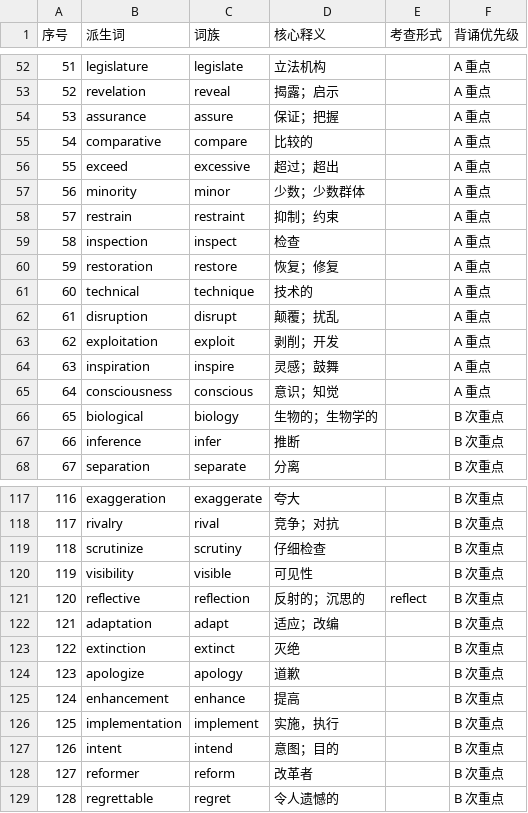
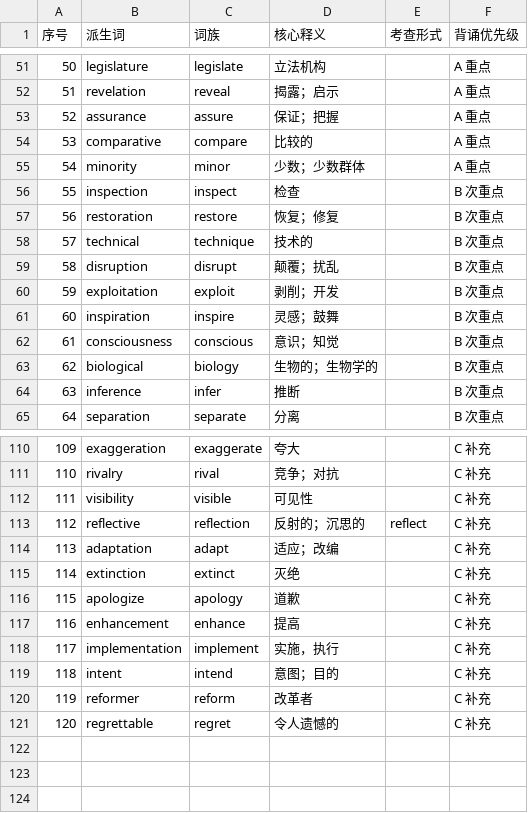
Before and after one commit to XX1mc1XX/kaoyan2-words, a CSV file: data/derivatives.csv, drawn as a sheet; only a part is shown, gaps mark what is left out; removed rows and columns are numbered as before the commit, all else as after; the diff covers the shown part only; the diff names each change by its address in the sheet, - before the commit and + after, or states it on an @@ line.

```diff
--- a/data/derivatives.csv
+++ b/data/derivatives.csv
@@ column A (序号) renumbered from row 47 down @@
-row 56: 55 | exceed | excessive | 超过；超出 |  | A 重点
-row 58: 57 | restrain | restraint | 抑制；约束 |  | A 重点
-F56:F62 (背诵优先级): A 重点
+F56:F62 (背诵优先级): B 次重点
-F110:F111 (背诵优先级): B 次重点
+F110:F111 (背诵优先级): C 补充
-row 119: 118 | scrutinize | scrutiny | 仔细检查 |  | B 次重点
-F112:F121 (背诵优先级): B 次重点
+F112:F121 (背诵优先级): C 补充
```
Also changed, not shown: 5 removed rows and 25 edited cells elsewhere in this file, data/derivatives_book_extra.tsv, data/derivatives_curated.tsv, 15 other files.
